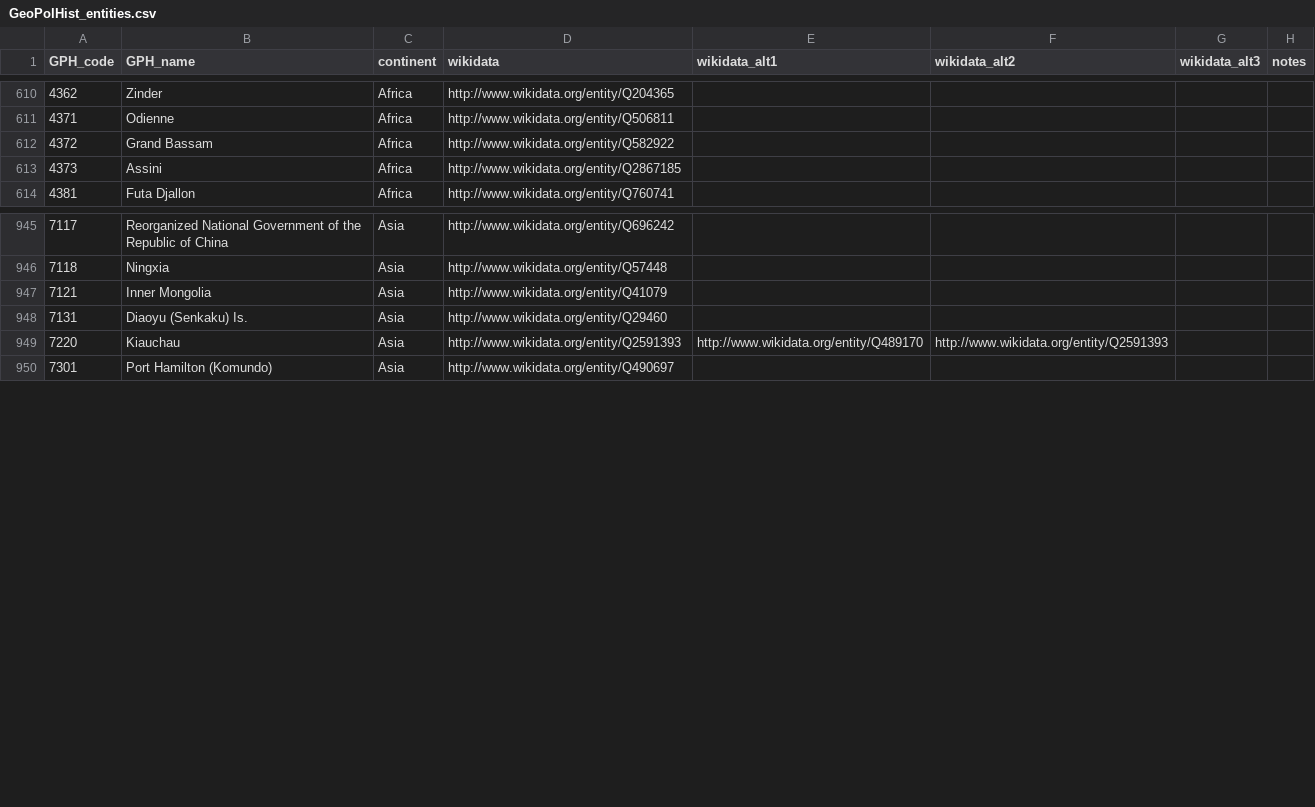
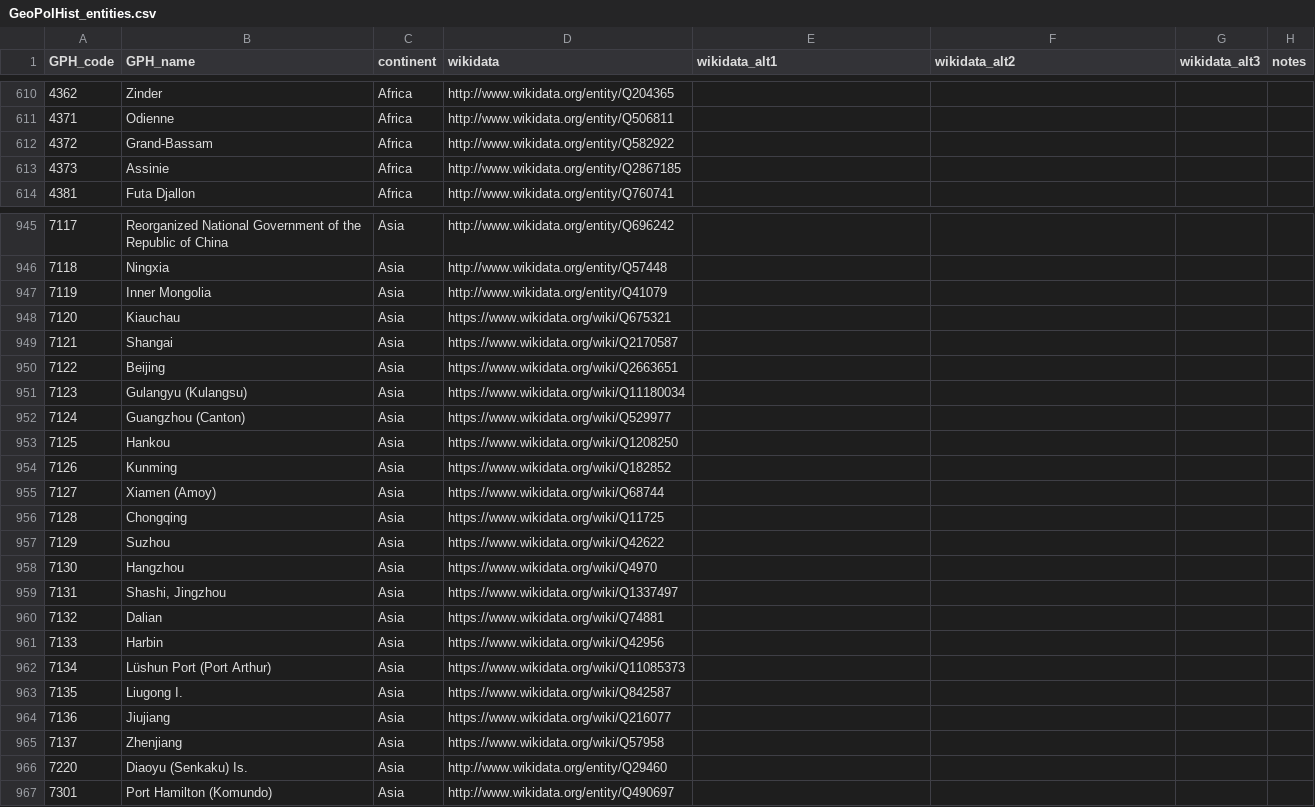
Before and after one commit to medialab/GeoPolHist, a CSV file: data/GeoPolHist_entities.csv, drawn as a sheet; only a part is shown, gaps mark what is left out; the diff covers the shown part only.

```diff
--- a/data/GeoPolHist_entities.csv
+++ b/data/GeoPolHist_entities.csv
@@ -611,4 +611,4 @@ GPH_code,GPH_name,continent,wikidata,wikidata_alt1,wikidata_alt2,wikidata_alt3,n
 4371,Odienne,Africa,http://www.wikidata.org/entity/Q506811,,,,
-4372,Grand Bassam,Africa,http://www.wikidata.org/entity/Q582922,,,,
-4373,Assini,Africa,http://www.wikidata.org/entity/Q2867185,,,,
+4372,Grand-Bassam,Africa,http://www.wikidata.org/entity/Q582922,,,,
+4373,Assinie,Africa,http://www.wikidata.org/entity/Q2867185,,,,
 4381,Futa Djallon,Africa,http://www.wikidata.org/entity/Q760741,,,,
@@ -946,5 +946,22 @@ GPH_code,GPH_name,continent,wikidata,wikidata_alt1,wikidata_alt2,wikidata_alt3,n
 7118,Ningxia,Asia,http://www.wikidata.org/entity/Q57448,,,,
-7121,Inner Mongolia,Asia,http://www.wikidata.org/entity/Q41079,,,,
-7131,Diaoyu (Senkaku) Is.,Asia,http://www.wikidata.org/entity/Q29460,,,,
-7220,Kiauchau,Asia,http://www.wikidata.org/entity/Q2591393,http://www.wikidata.org/entity/Q489170,http://www.wikidata.org/entity/Q2591393,,
+7119,Inner Mongolia,Asia,http://www.wikidata.org/entity/Q41079,,,,
+7120,Kiauchau,Asia,https://www.wikidata.org/wiki/Q675321,,,,
+7121,Shangai,Asia,https://www.wikidata.org/wiki/Q2170587,,,,
+7122,Beijing,Asia,https://www.wikidata.org/wiki/Q2663651,,,,
+7123,Gulangyu (Kulangsu),Asia,https://www.wikidata.org/wiki/Q11180034,,,,
+7124,Guangzhou (Canton),Asia,https://www.wikidata.org/wiki/Q529977,,,,
+7125,Hankou,Asia,https://www.wikidata.org/wiki/Q1208250,,,,
+7126,Kunming,Asia,https://www.wikidata.org/wiki/Q182852,,,,
+7127,Xiamen (Amoy),Asia,https://www.wikidata.org/wiki/Q68744,,,,
+7128,Chongqing,Asia,https://www.wikidata.org/wiki/Q11725,,,,
+7129,Suzhou,Asia,https://www.wikidata.org/wiki/Q42622,,,,
+7130,Hangzhou,Asia,https://www.wikidata.org/wiki/Q4970,,,,
+7131,"Shashi, Jingzhou",Asia,https://www.wikidata.org/wiki/Q1337497,,,,
+7132,Dalian,Asia,https://www.wikidata.org/wiki/Q74881,,,,
+7133,Harbin,Asia,https://www.wikidata.org/wiki/Q42956,,,,
+7134,Lüshun Port (Port Arthur),Asia,https://www.wikidata.org/wiki/Q11085373,,,,
+7135,Liugong I.,Asia,https://www.wikidata.org/wiki/Q842587,,,,
+7136,Jiujiang,Asia,https://www.wikidata.org/wiki/Q216077,,,,
+7137,Zhenjiang,Asia,https://www.wikidata.org/wiki/Q57958,,,,
+7220,Diaoyu (Senkaku) Is.,Asia,http://www.wikidata.org/entity/Q29460,,,,
 7301,Port Hamilton (Komundo),Asia,http://www.wikidata.org/entity/Q490697,,,,
```
Also changed, not shown: 4 edited cells elsewhere in this file, data/GeoPolHist_entities_status_over_time.csv, data/status_transitions_links_periods.csv.
